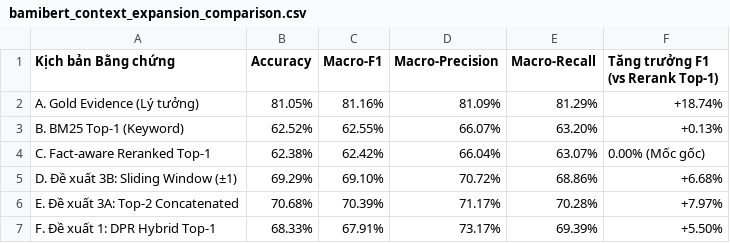
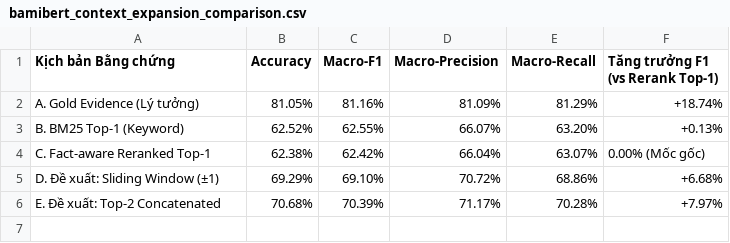
Before and after one commit to gerichilli/CS221-NLP-Project-Vi-Fact-Checking, a CSV file: data/processed/retrieval/bamibert_context_expansion_comparison.csv, drawn as a sheet.

Commit message:
update reranking pipeline

```diff
--- a/data/processed/retrieval/bamibert_context_expansion_comparison.csv
+++ b/data/processed/retrieval/bamibert_context_expansion_comparison.csv
@@ -4,4 +4,3 @@ B. BM25 Top-1 (Keyword),62.52%,62.55%,66.07%,63.20%,+0.13%
 C. Fact-aware Reranked Top-1,62.38%,62.42%,66.04%,63.07%,0.00% (Mốc gốc)
-D. Đề xuất 3B: Sliding Window (±1),69.29%,69.10%,70.72%,68.86%,+6.68%
-E. Đề xuất 3A: Top-2 Concatenated,70.68%,70.39%,71.17%,70.28%,+7.97%
-F. Đề xuất 1: DPR Hybrid Top-1,68.33%,67.91%,73.17%,69.39%,+5.50%
+D. Đề xuất: Sliding Window (±1),69.29%,69.10%,70.72%,68.86%,+6.68%
+E. Đề xuất: Top-2 Concatenated,70.68%,70.39%,71.17%,70.28%,+7.97%
```
Also changed, not shown: notebooks/IR_IE_Reranking/outputs/02_phobert_pipeline_metrics.csv, notebooks/IR_IE_Reranking/outputs/03_bamibert_pipeline_metrics.csv, 13 other files.
